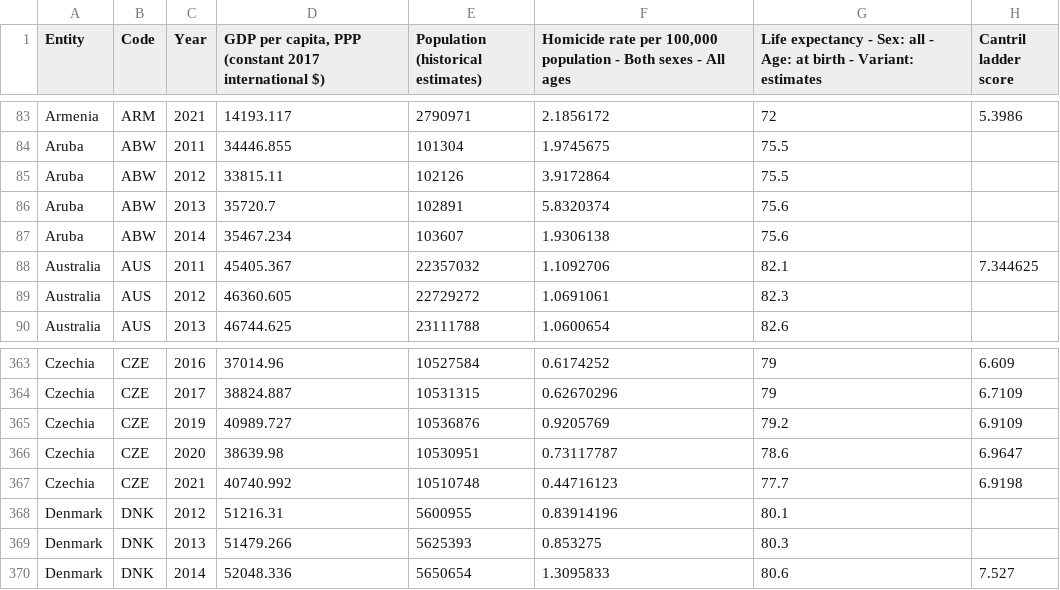
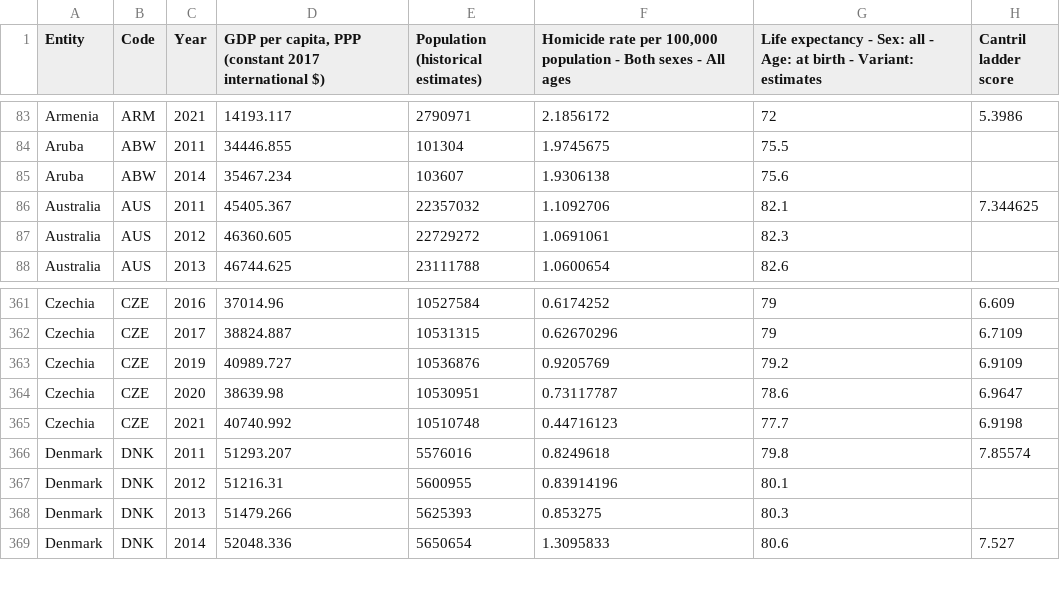
Before and after one commit to liujialin9598/Project2_for_4407, a TSV file: simple2.tsv, drawn as a sheet; only a part is shown, gaps mark what is left out; removed rows and columns are numbered as before the commit, all else as after; the diff names each change by its address in the sheet, - before the commit and + after, or states it on an @@ line.

Commit message:
modify cantril : sort three files before merge

```diff
--- a/simple2.tsv
+++ b/simple2.tsv
-row 85: Aruba | ABW | 2012 | 33815.11 | 102126 | 3.9172864 | 75.5
-row 86: Aruba | ABW | 2013 | 35720.7 | 102891 | 5.8320374 | 75.6
+row 366: Denmark | DNK | 2011 | 51293.207 | 5576016 | 0.8249618 | 79.8 | 7.85574
```
Also changed, not shown: 6 other files.
